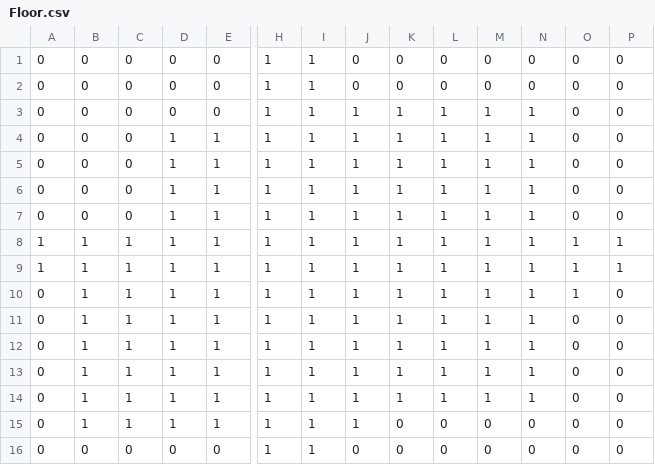
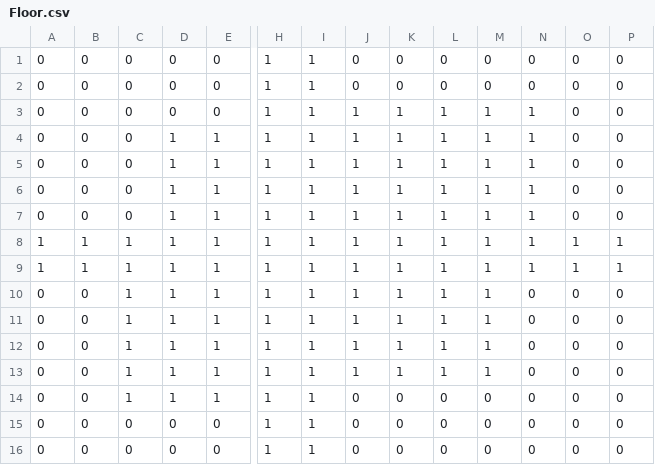
Before and after one commit to JCheung9810/Procedural-Dungeon-Game, a CSV file: ldtkSaves/map/simplified/Level_0/Floor.csv, drawn as a sheet; only a part is shown, gaps mark what is left out; removed rows and columns are numbered as before the commit, all else as after; rows hold the shown columns only; the diff names each change by its address in the sheet, - before the commit and + after, or states it on an @@ line.

```diff
--- a/ldtkSaves/map/simplified/Level_0/Floor.csv
+++ b/ldtkSaves/map/simplified/Level_0/Floor.csv
-row 10: 0 | 1 | 1 | 1 | 1 | 1 | 1 | 1 | 1 | 1 | 1 | 1 | 1 | 0
-B10:B14: 1
+B10:B14: 0
-N10:N13: 1
+N10:N13: 0
-J14: 1
+J14: 0
+row 15: 0 | 0 | 0 | 0 | 0 | 1 | 1 | 0 | 0 | 0 | 0 | 0 | 0 | 0
```
Also changed, not shown: 15 other files.
